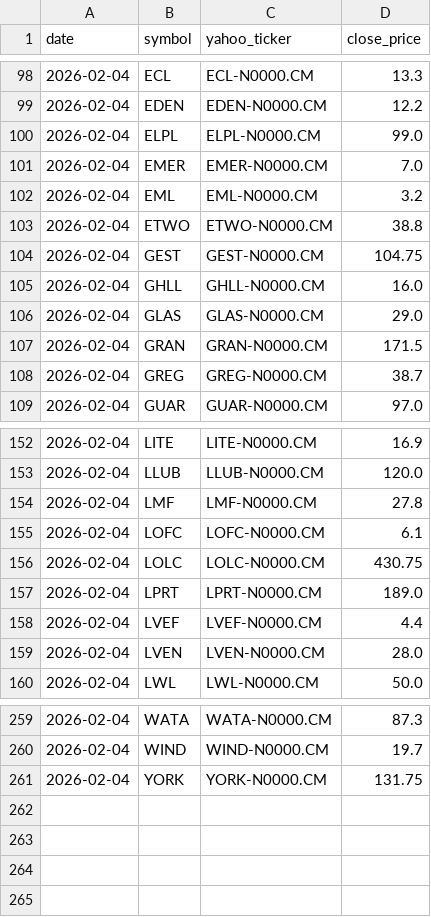
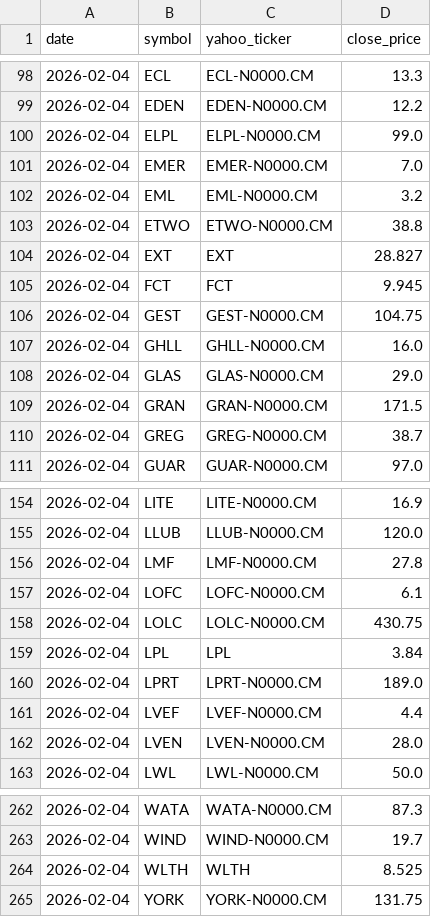
Before and after one commit to SHERALJ/stock-ai-agent, a CSV file: data/raw/daily_prices.csv, drawn as a sheet; only a part is shown, gaps mark what is left out.

```diff
--- a/data/raw/daily_prices.csv
+++ b/data/raw/daily_prices.csv
@@ -103,2 +103,4 @@ date,symbol,yahoo_ticker,close_price
 2026-02-04,ETWO,ETWO-N0000.CM,38.8
+2026-02-04,EXT,EXT,28.827
+2026-02-04,FCT,FCT,9.945
 2026-02-04,GEST,GEST-N0000.CM,104.75
@@ -156,2 +158,3 @@ date,symbol,yahoo_ticker,close_price
 2026-02-04,LOLC,LOLC-N0000.CM,430.75
+2026-02-04,LPL,LPL,3.84
 2026-02-04,LPRT,LPRT-N0000.CM,189.0
@@ -260,2 +263,3 @@ date,symbol,yahoo_ticker,close_price
 2026-02-04,WIND,WIND-N0000.CM,19.7
+2026-02-04,WLTH,WLTH,8.525
 2026-02-04,YORK,YORK-N0000.CM,131.75
```
Also changed, not shown: data/raw/failed_prices.csv, 1 other file.
